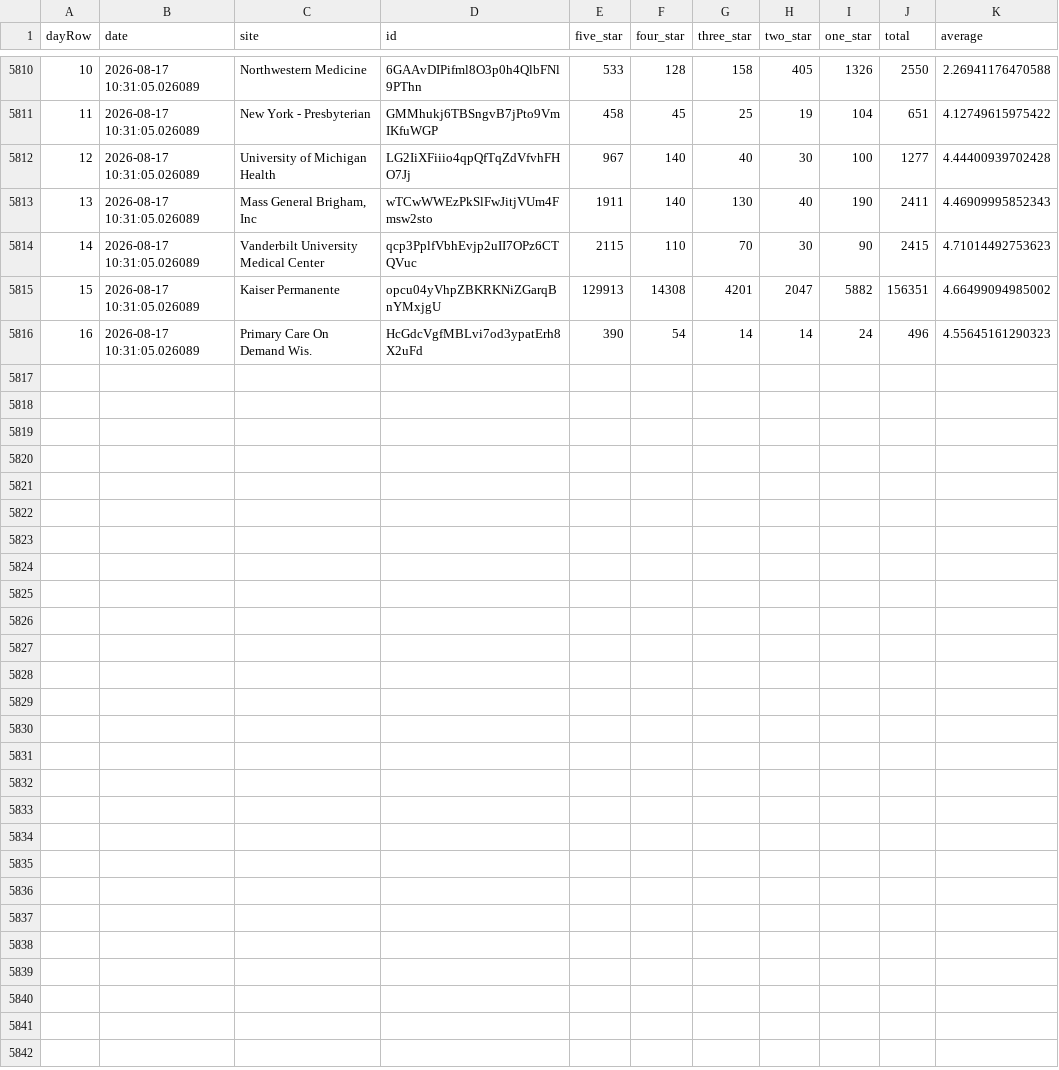
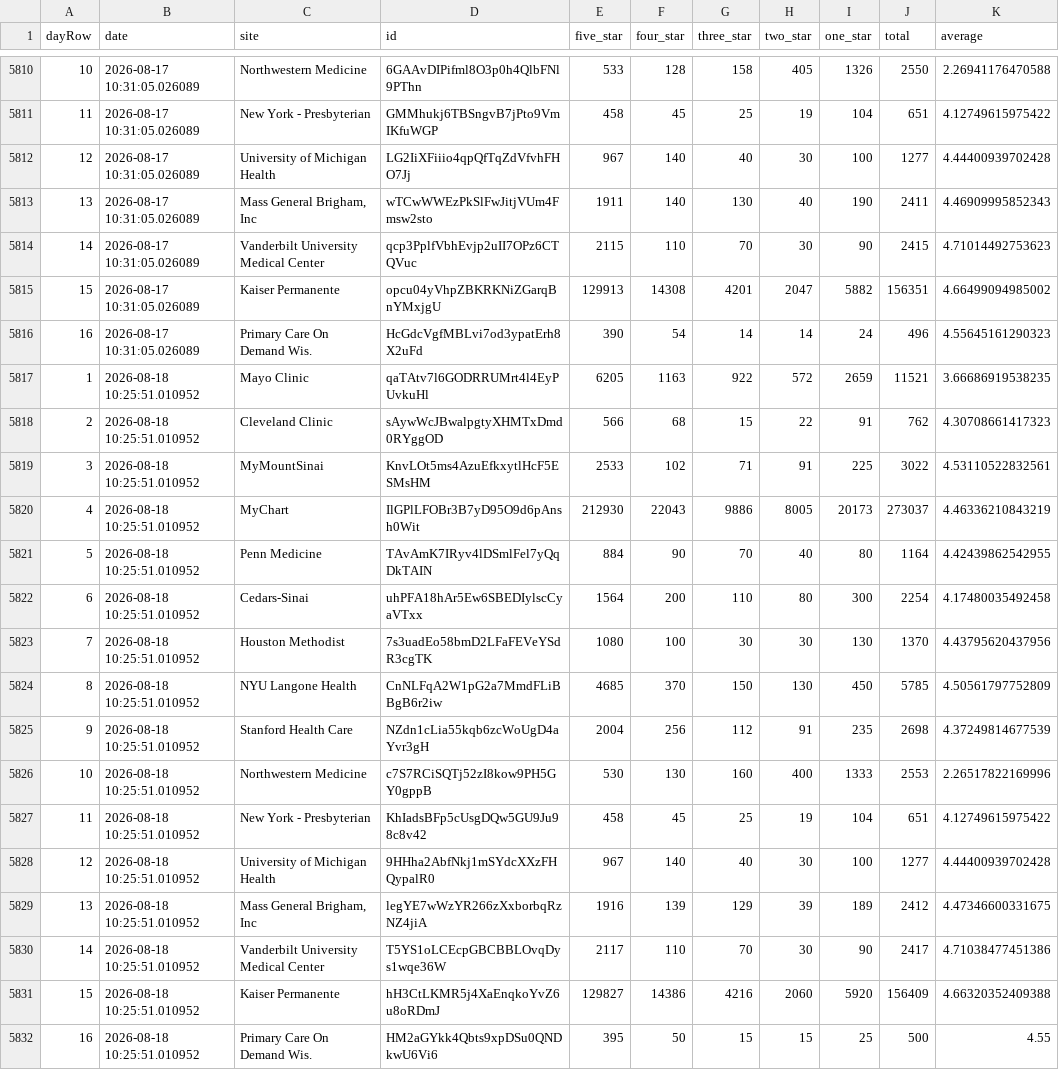
Before and after one commit to allen-black/android_scrape_update, a CSV file: android_ratings.csv, drawn as a sheet; only a part is shown, gaps mark what is left out.

```diff
--- a/android_ratings.csv
+++ b/android_ratings.csv
@@ -5816 +5816,17 @@
 "16",2026-08-17 10:31:05.026089,"Primary Care On Demand Wis.","HcGdcVgfMBLvi7od3ypatErh8X2uFd",390,54,14,14,24,496,4.55645161290323
+"1",2026-08-18 10:25:51.010952,"Mayo Clinic","qaTAtv7l6GODRRUMrt4l4EyPUvkuHl",6205,1163,922,572,2659,11521,3.66686919538235
+"2",2026-08-18 10:25:51.010952,"Cleveland Clinic","sAywWcJBwalpgtyXHMTxDmd0RYggOD",566,68,15,22,91,762,4.30708661417323
+"3",2026-08-18 10:25:51.010952,"MyMountSinai","KnvLOt5ms4AzuEfkxytlHcF5ESMsHM",2533,102,71,91,225,3022,4.53110522832561
+"4",2026-08-18 10:25:51.010952,"MyChart","IlGPlLFOBr3B7yD95O9d6pAnsh0Wit",212930,22043,9886,8005,20173,273037,4.46336210843219
+"5",2026-08-18 10:25:51.010952,"Penn Medicine","TAvAmK7IRyv4lDSmlFel7yQqDkTAIN",884,90,70,40,80,1164,4.42439862542955
+"6",2026-08-18 10:25:51.010952,"Cedars-Sinai","uhPFA18hAr5Ew6SBEDIylscCyaVTxx",1564,200,110,80,300,2254,4.17480035492458
+"7",2026-08-18 10:25:51.010952,"Houston Methodist","7s3uadEo58bmD2LFaFEVeYSdR3cgTK",1080,100,30,30,130,1370,4.43795620437956
+"8",2026-08-18 10:25:51.010952,"NYU Langone Health","CnNLFqA2W1pG2a7MmdFLiBBgB6r2iw",4685,370,150,130,450,5785,4.50561797752809
+"9",2026-08-18 10:25:51.010952,"Stanford Health Care","NZdn1cLia55kqb6zcWoUgD4aYvr3gH",2004,256,112,91,235,2698,4.37249814677539
+"10",2026-08-18 10:25:51.010952,"Northwestern Medicine","c7S7RCiSQTj52zI8kow9PH5GY0gppB",530,130,160,400,1333,2553,2.26517822169996
+"11",2026-08-18 10:25:51.010952,"New York - Presbyterian","KhIadsBFp5cUsgDQw5GU9Ju98c8v42",458,45,25,19,104,651,4.12749615975422
+"12",2026-08-18 10:25:51.010952,"University of Michigan Health","9HHha2AbfNkj1mSYdcXXzFHQypalR0",967,140,40,30,100,1277,4.44400939702428
+"13",2026-08-18 10:25:51.010952,"Mass General Brigham, Inc","legYE7wWzYR266zXxborbqRzNZ4jiA",1916,139,129,39,189,2412,4.47346600331675
+"14",2026-08-18 10:25:51.010952,"Vanderbilt University Medical Center","T5YS1oLCEcpGBCBBLOvqDys1wqe36W",2117,110,70,30,90,2417,4.71038477451386
+"15",2026-08-18 10:25:51.010952,"Kaiser Permanente","hH3CtLKMR5j4XaEnqkoYvZ6u8oRDmJ",129827,14386,4216,2060,5920,156409,4.66320352409388
+"16",2026-08-18 10:25:51.010952,"Primary Care On Demand Wis.","HM2aGYkk4Qbts9xpDSu0QNDkwU6Vi6",395,50,15,15,25,500,4.55
```
